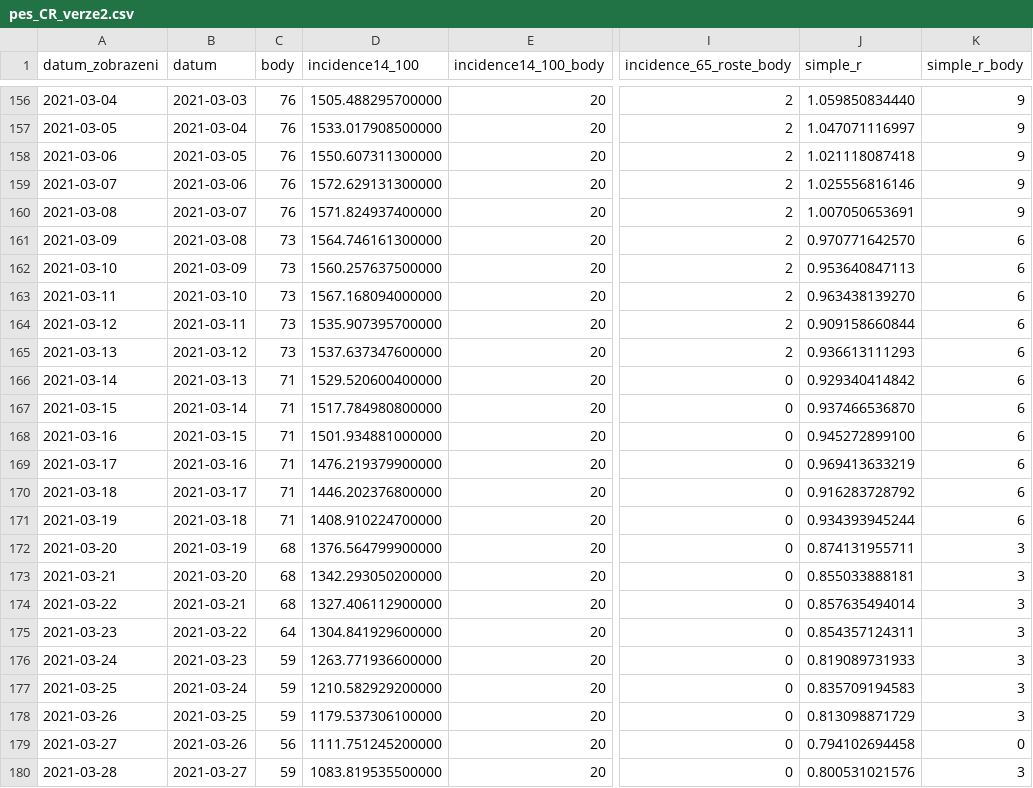
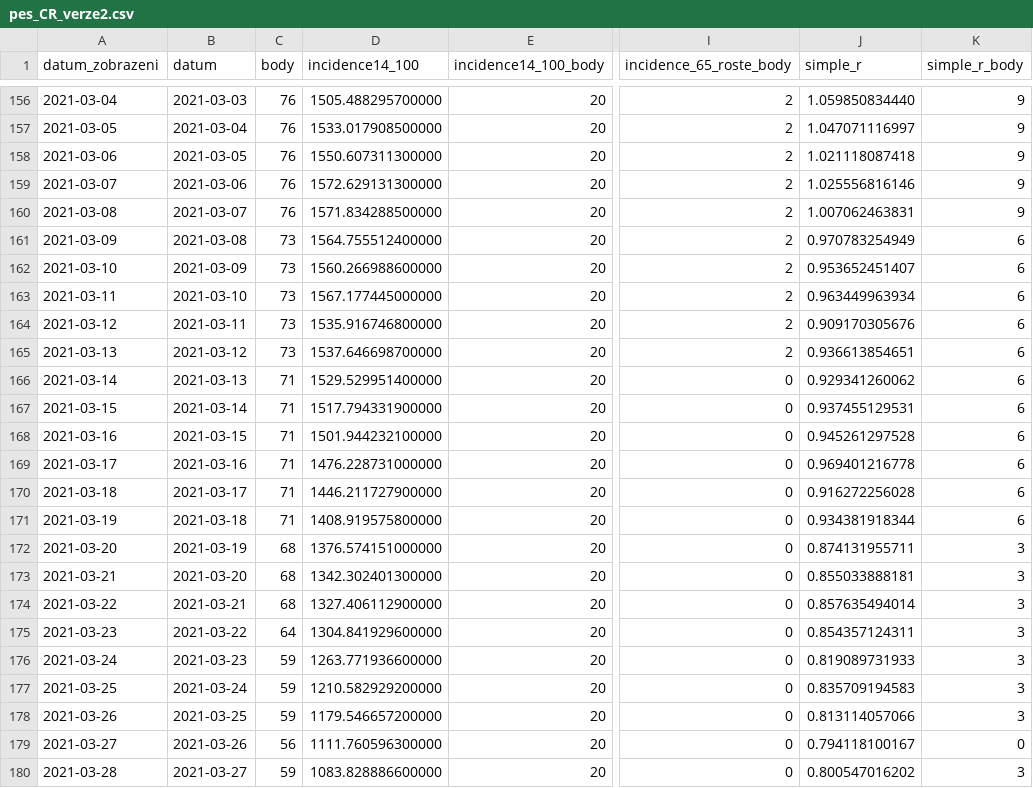
Before and after one commit to michalskop/mzcr-cz-covid-19-data, a CSV file: pes_CR_verze2.csv, drawn as a sheet; only a part is shown, gaps mark what is left out; the diff covers the shown part only; the diff names each change by its address in the sheet, - before the commit and + after, or states it on an @@ line.

```diff
--- a/pes_CR_verze2.csv
+++ b/pes_CR_verze2.csv
-D160 (incidence14_100): 1571.824937400000
+D160 (incidence14_100): 1571.834288500000
-J160 (simple_r): 1.007050653691
+J160 (simple_r): 1.007062463831
-D161 (incidence14_100): 1564.746161300000
+D161 (incidence14_100): 1564.755512400000
-J161 (simple_r): 0.970771642570
+J161 (simple_r): 0.970783254949
-D162 (incidence14_100): 1560.257637500000
+D162 (incidence14_100): 1560.266988600000
-J162 (simple_r): 0.953640847113
+J162 (simple_r): 0.953652451407
-D163 (incidence14_100): 1567.168094000000
+D163 (incidence14_100): 1567.177445000000
-J163 (simple_r): 0.963438139270
+J163 (simple_r): 0.963449963934
-D164 (incidence14_100): 1535.907395700000
+D164 (incidence14_100): 1535.916746800000
-J164 (simple_r): 0.909158660844
+J164 (simple_r): 0.909170305676
-D165 (incidence14_100): 1537.637347600000
+D165 (incidence14_100): 1537.646698700000
-J165 (simple_r): 0.936613111293
+J165 (simple_r): 0.936613854651
-D166 (incidence14_100): 1529.520600400000
+D166 (incidence14_100): 1529.529951400000
-J166 (simple_r): 0.929340414842
+J166 (simple_r): 0.929341260062
-D167 (incidence14_100): 1517.784980800000
+D167 (incidence14_100): 1517.794331900000
-J167 (simple_r): 0.937466536870
+J167 (simple_r): 0.937455129531
-D168 (incidence14_100): 1501.934881000000
+D168 (incidence14_100): 1501.944232100000
-J168 (simple_r): 0.945272899100
+J168 (simple_r): 0.945261297528
-D169 (incidence14_100): 1476.219379900000
+D169 (incidence14_100): 1476.228731000000
-J169 (simple_r): 0.969413633219
+J169 (simple_r): 0.969401216778
-D170 (incidence14_100): 1446.202376800000
+D170 (incidence14_100): 1446.211727900000
-J170 (simple_r): 0.916283728792
+J170 (simple_r): 0.916272256028
-D171 (incidence14_100): 1408.910224700000
+D171 (incidence14_100): 1408.919575800000
-J171 (simple_r): 0.934393945244
+J171 (simple_r): 0.934381918344
-D172 (incidence14_100): 1376.564799900000
+D172 (incidence14_100): 1376.574151000000
-D173 (incidence14_100): 1342.293050200000
+D173 (incidence14_100): 1342.302401300000
-D178 (incidence14_100): 1179.537306100000
+D178 (incidence14_100): 1179.546657200000
-J178 (simple_r): 0.813098871729
+J178 (simple_r): 0.813114057066
-D179 (incidence14_100): 1111.751245200000
+D179 (incidence14_100): 1111.760596300000
-J179 (simple_r): 0.794102694458
+J179 (simple_r): 0.794118100167
-D180 (incidence14_100): 1083.819535500000
+D180 (incidence14_100): 1083.828886600000
-J180 (simple_r): 0.800531021576
+J180 (simple_r): 0.800547016202
```
Also changed, not shown: 1 added row and 97 edited cells elsewhere in this file, mestske-casti.csv, pes_kraje_verze2.csv, 13 other files.
